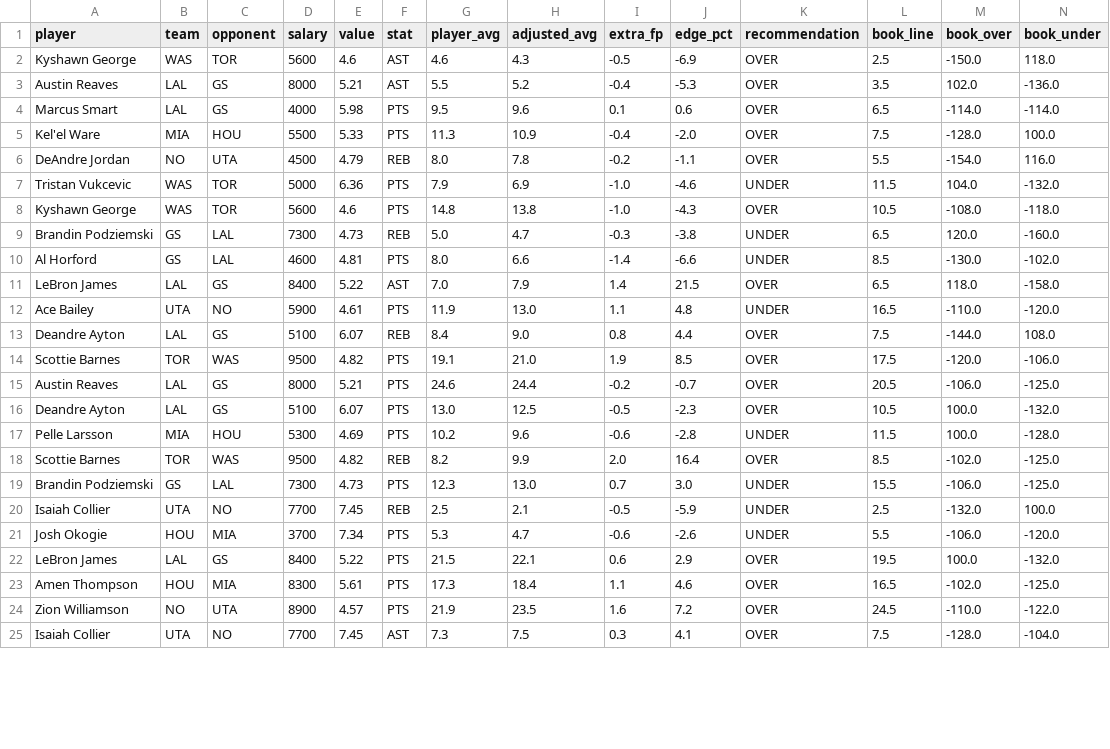
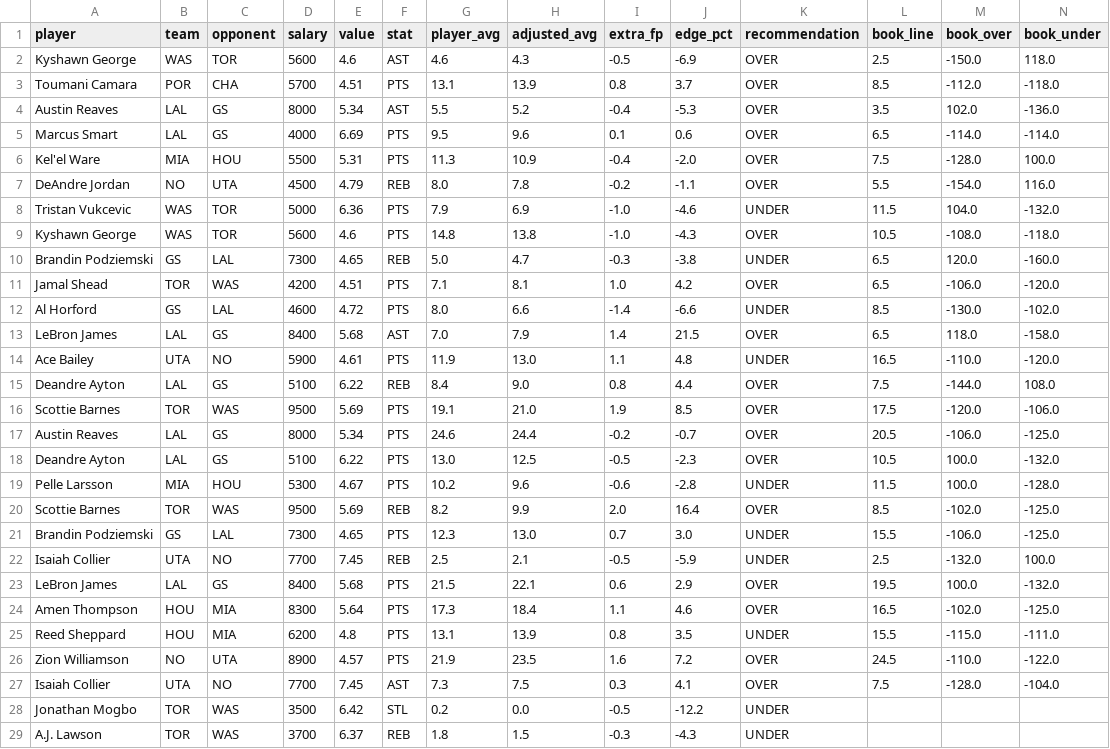
Before and after one commit to rakimr/PIRTDICA, a CSV file: prop_recommendations.csv, drawn as a sheet; only a part is shown; removed rows and columns are numbered as before the commit, all else as after; rows hold the shown columns only; the diff covers the shown part only; the diff names each change by its address in the sheet, - before the commit and + after, or states it on an @@ line.

```diff
--- a/prop_recommendations.csv
+++ b/prop_recommendations.csv
+row 3: Toumani Camara | POR | CHA | 5700 | 4.51 | PTS | 13.1 | 13.9 | 0.8 | 3.7 | OVER | 8.5 | -112.0 | -118.0
-E4 (value): 5.21
+E4 (value): 5.34
-E5 (value): 5.98
+E5 (value): 6.69
-E6 (value): 5.33
+E6 (value): 5.31
-E10 (value): 4.73
+E10 (value): 4.65
+row 11: Jamal Shead | TOR | WAS | 4200 | 4.51 | PTS | 7.1 | 8.1 | 1.0 | 4.2 | OVER | 6.5 | -106.0 | -120.0
-E12 (value): 4.81
+E12 (value): 4.72
-E13 (value): 5.22
+E13 (value): 5.68
-E15 (value): 6.07
+E15 (value): 6.22
-E16 (value): 4.82
+E16 (value): 5.69
-E17 (value): 5.21
+E17 (value): 5.34
-E18 (value): 6.07
+E18 (value): 6.22
-E19 (value): 4.69
+E19 (value): 4.67
-E20 (value): 4.82
+E20 (value): 5.69
-E21 (value): 4.73
+E21 (value): 4.65
-row 21: Josh Okogie | HOU | MIA | 3700 | 7.34 | PTS | 5.3 | 4.7 | -0.6 | -2.6 | UNDER | 5.5 | -106.0 | -120.0
-E23 (value): 5.22
+E23 (value): 5.68
-E24 (value): 5.61
+E24 (value): 5.64
+row 25: Reed Sheppard | HOU | MIA | 6200 | 4.8 | PTS | 13.1 | 13.9 | 0.8 | 3.5 | UNDER | 15.5 | -115.0 | -111.0
+row 28: Jonathan Mogbo | TOR | WAS | 3500 | 6.42 | STL | 0.2 | 0.0 | -0.5 | -12.2 | UNDER
+row 29: A.J. Lawson | TOR | WAS | 3700 | 6.37 | REB | 1.8 | 1.5 | -0.3 | -4.3 | UNDER
```
Also changed, not shown: 2 added rows, 2 removed rows, 5 moved rows and 2 edited cells elsewhere in this file, dfs_players.csv, dfs_players_valued.csv, 14 other files.
